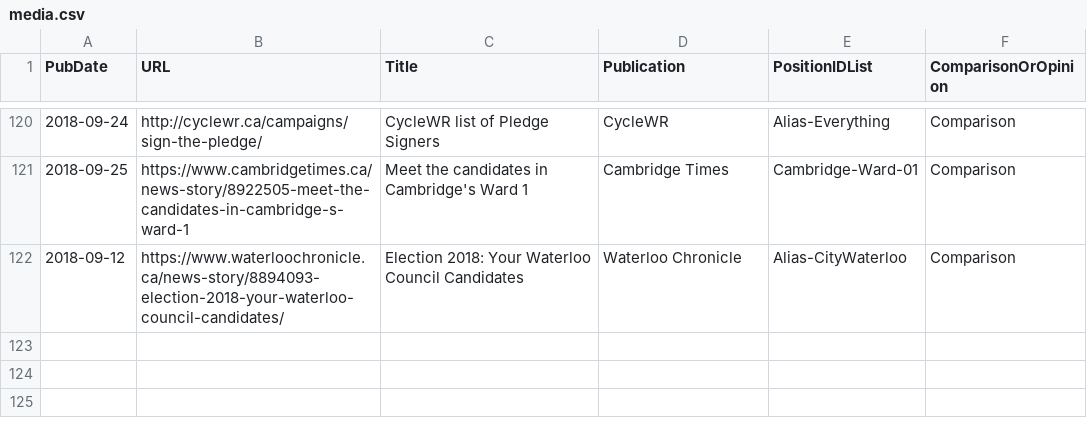
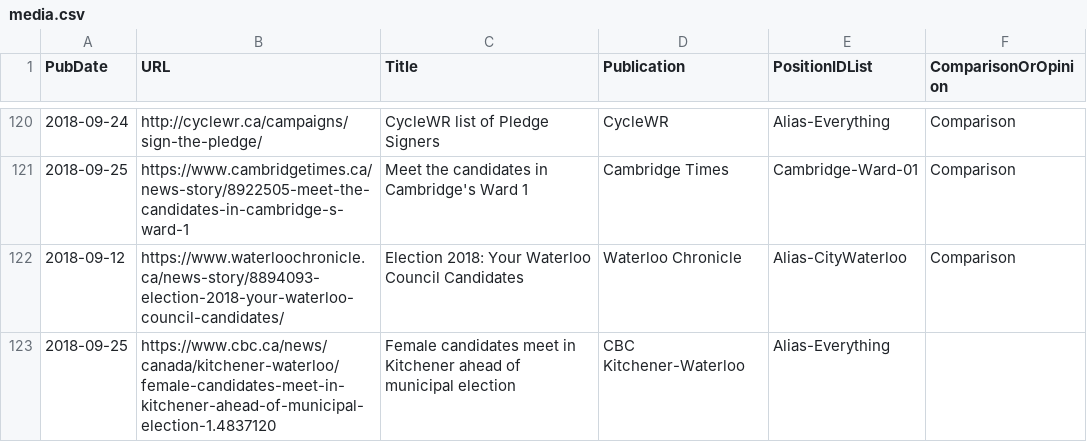
Before and after one commit to s-kennedy/wr-votes, a CSV file: _data/sync/media.csv, drawn as a sheet; only a part is shown, gaps mark what is left out; the diff names each change by its address in the sheet, - before the commit and + after, or states it on an @@ line.

Commit message:
adding information from previous media sweep

```diff
--- a/_data/sync/media.csv
+++ b/_data/sync/media.csv
+row 123: 2018-09-25 | https://www.cbc.ca/news/canada/kitchener-waterloo/female-candidates-meet-in-kitchener-ahead-of-municipal-election-1.4837120 | Female candidates meet in Kitchener ahead of municipal election | CBC Kitchener-Waterloo | Alias-Everything
```
Also changed, not shown: _data/sync/events.csv, _data/sync/nominees.csv.
